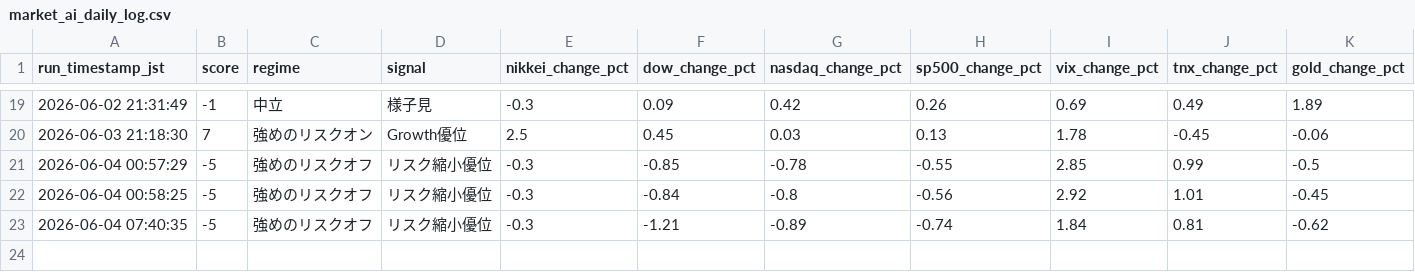
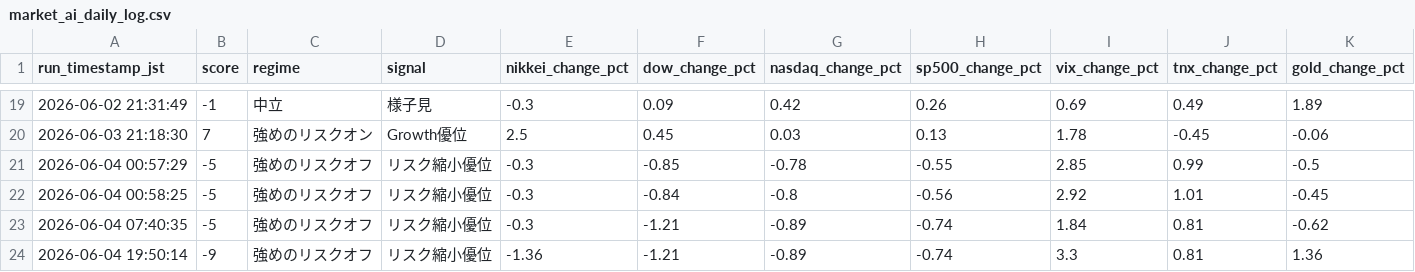
Before and after one commit to skst1121icbm-arch/market-report, a CSV file: market_ai_daily_log.csv, drawn as a sheet; only a part is shown, gaps mark what is left out; rows hold the shown columns only; the diff names each change by its address in the sheet, - before the commit and + after, or states it on an @@ line.

```diff
--- a/market_ai_daily_log.csv
+++ b/market_ai_daily_log.csv
+row 24: 2026-06-04 19:50:14 | -9 | 強めのリスクオフ | リスク縮小優位 | -1.36 | -1.21 | -0.89 | -0.74 | 3.3 | 0.81 | 1.36
```
Also changed, not shown: market_ai_event_log.csv.
